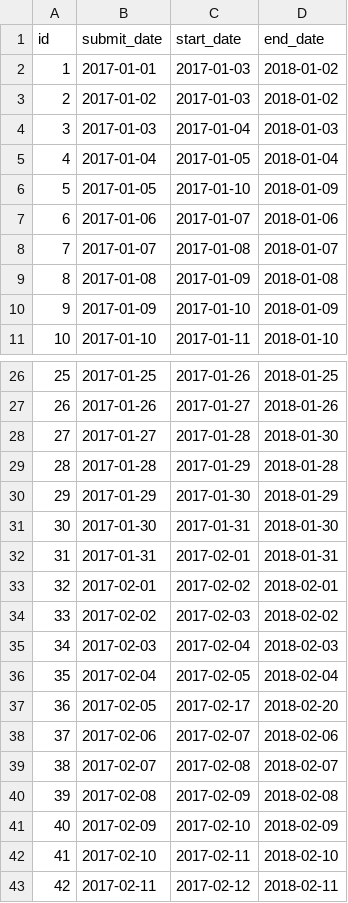
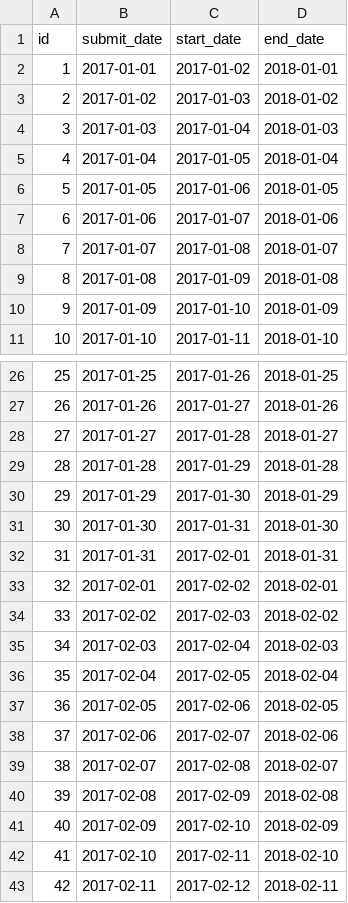
Before and after one commit to ChotikaLuangorachorn/DateProblem, a CSV file: date_output.csv, drawn as a sheet; only a part is shown, gaps mark what is left out.

Commit message:
connect read csv to naxtDate func & nextYear func

```diff
--- a/date_output.csv
+++ b/date_output.csv
@@ -1,3 +1,3 @@
 id,submit_date,start_date,end_date
-1,2017-01-01,2017-01-03,2018-01-02
+1,2017-01-01,2017-01-02,2018-01-01
 2,2017-01-02,2017-01-03,2018-01-02
@@ -5,3 +5,3 @@ id,submit_date,start_date,end_date
 4,2017-01-04,2017-01-05,2018-01-04
-5,2017-01-05,2017-01-10,2018-01-09
+5,2017-01-05,2017-01-06,2018-01-05
 6,2017-01-06,2017-01-07,2018-01-06
@@ -27,3 +27,3 @@ id,submit_date,start_date,end_date
 26,2017-01-26,2017-01-27,2018-01-26
-27,2017-01-27,2017-01-28,2018-01-30
+27,2017-01-27,2017-01-28,2018-01-27
 28,2017-01-28,2017-01-29,2018-01-28
@@ -36,3 +36,3 @@ id,submit_date,start_date,end_date
 35,2017-02-04,2017-02-05,2018-02-04
-36,2017-02-05,2017-02-17,2018-02-20
+36,2017-02-05,2017-02-06,2018-02-05
 37,2017-02-06,2017-02-07,2018-02-06
```
Also changed, not shown: 4 other files.
